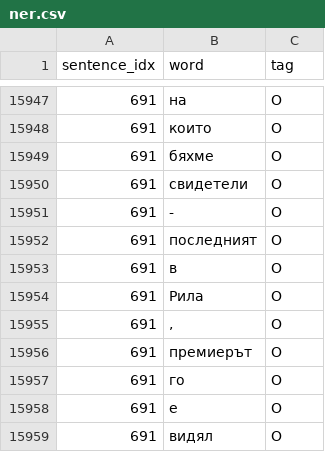
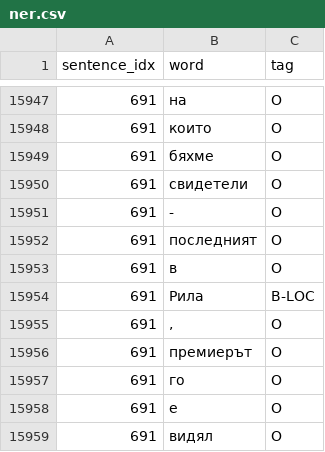
Before and after one commit to IvanIvanoff/strazha_data, a CSV file: data/iob/ner.csv, drawn as a sheet; only a part is shown, gaps mark what is left out; the diff covers the shown part only.

```diff
--- a/data/iob/ner.csv
+++ b/data/iob/ner.csv
@@ -15953,3 +15953,3 @@ sentence_idx,word,tag
 691,в,O
-691,Рила,O
+691,Рила,B-LOC
 691,",",O
```
Also changed, not shown: 25 added rows elsewhere in this file, 5 other files.
